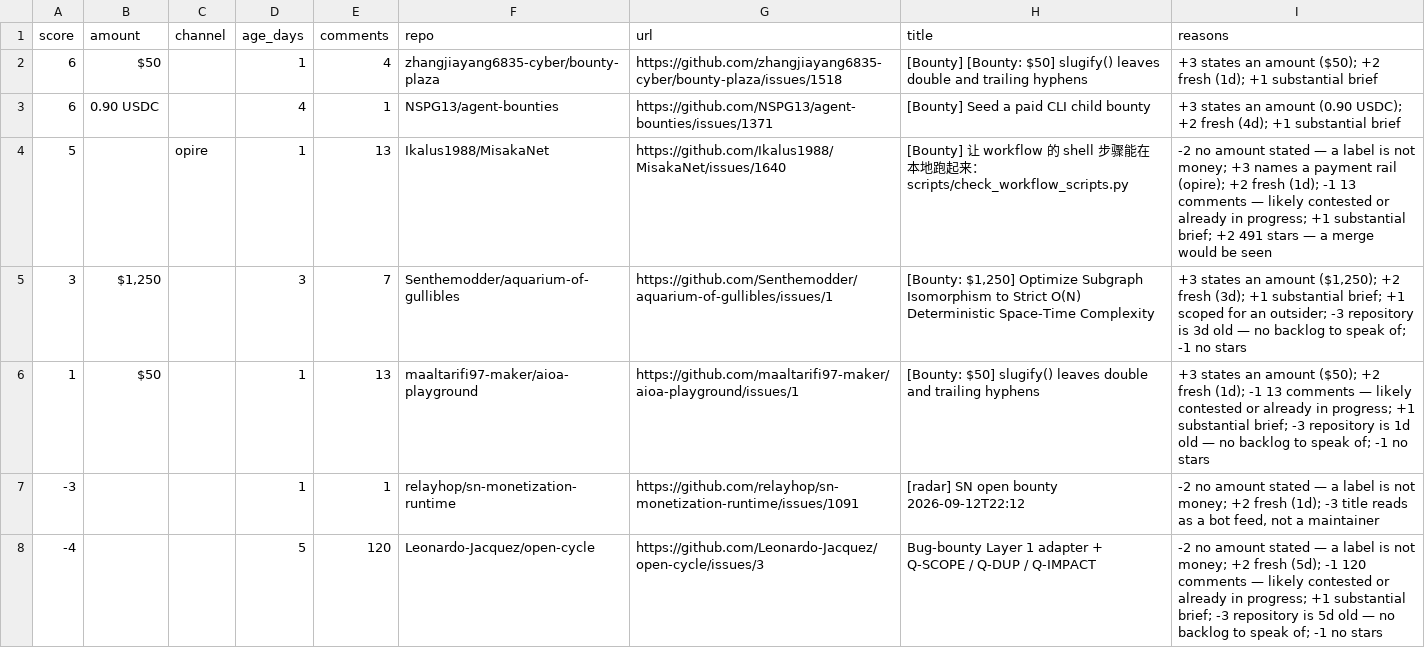
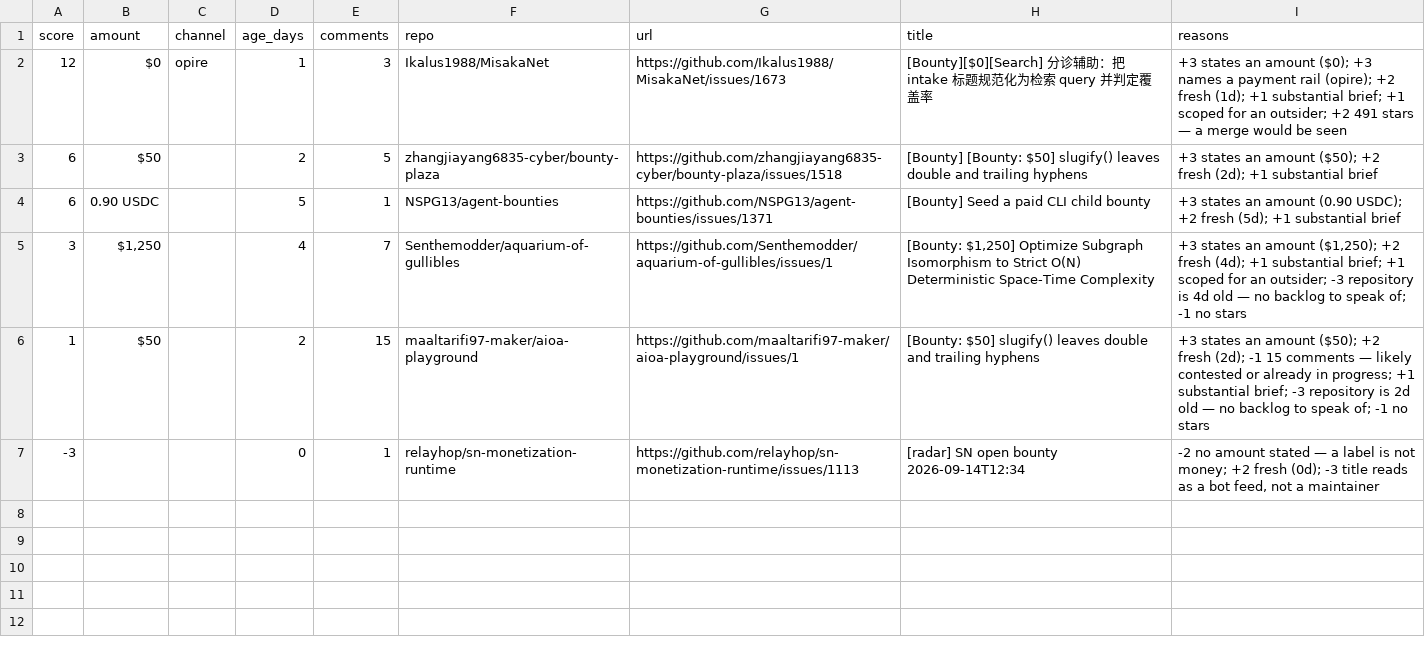
Before and after one commit to Kairose-master/handsel, a CSV file: data/demand-census/leads.csv, drawn as a sheet.

Commit message:
data(census): 2026-09-14

```diff
--- a/data/demand-census/leads.csv
+++ b/data/demand-census/leads.csv
@@ -1,8 +1,7 @@
 score,amount,channel,age_days,comments,repo,url,title,reasons
-6,$50,,1,4,zhangjiayang6835-cyber/bounty-plaza,https://github.com/zhangjiayang6835-cyber/bounty-plaza/issues/1518,[Bounty] [Bounty: $50] slugify() leaves double and trailing hyphens,+3 states an amount ($50); +2 fresh (1d); +1 substantial brief
-6,0.90 USDC,,4,1,NSPG13/agent-bounties,https://github.com/NSPG13/agent-bounties/issues/1371,[Bounty] Seed a paid CLI child bounty,+3 states an amount (0.90 USDC); +2 fresh (4d); +1 substantial brief
-5,,opire,1,13,Ikalus1988/MisakaNet,https://github.com/Ikalus1988/MisakaNet/issues/1640,[Bounty] 让 workflow 的 shell 步骤能在本地跑起来：scripts/check_workflow_scripts.py,-2 no amount stated — a label is not money; +3 names a payment rail (opire); +2 fresh (1d); -1 13 comments — likely contested or already in progress; +1 substantial brief; +2 491 stars — a merge would be seen
-3,"$1,250",,3,7,Senthemodder/aquarium-of-gullibles,https://github.com/Senthemodder/aquarium-of-gullibles/issues/1,"[Bounty: $1,250] Optimize Subgraph Isomorphism to Strict O(N) Deterministic Space-Time Complexity","+3 states an amount ($1,250); +2 fresh (3d); +1 substantial brief; +1 scoped for an outsider; -3 repository is 3d old — no backlog to speak of; -1 no stars"
-1,$50,,1,13,maaltarifi97-maker/aioa-playground,https://github.com/maaltarifi97-maker/aioa-playground/issues/1,[Bounty: $50] slugify() leaves double and trailing hyphens,+3 states an amount ($50); +2 fresh (1d); -1 13 comments — likely contested or already in progress; +1 substantial brief; -3 repository is 1d old — no backlog to speak of; -1 no stars
--3,,,1,1,relayhop/sn-monetization-runtime,https://github.com/relayhop/sn-monetization-runtime/issues/1091,[radar] SN open bounty 2026-09-12T22:12,"-2 no amount stated — a label is not money; +2 fresh (1d); -3 title reads as a bot feed, not a maintainer"
--4,,,5,120,Leonardo-Jacquez/open-cycle,https://github.com/Leonardo-Jacquez/open-cycle/issues/3,Bug-bounty Layer 1 adapter + Q-SCOPE / Q-DUP / Q-IMPACT,-2 no amount stated — a label is not money; +2 fresh (5d); -1 120 comments — likely contested or already in progress; +1 substantial brief; -3 repository is 5d old — no backlog to speak of; -1 no stars
+12,$0,opire,1,3,Ikalus1988/MisakaNet,https://github.com/Ikalus1988/MisakaNet/issues/1673,[Bounty][$0][Search] 分诊辅助：把 intake 标题规范化为检索 query 并判定覆盖率,+3 states an amount ($0); +3 names a payment rail (opire); +2 fresh (1d); +1 substantial brief; +1 scoped for an outsider; +2 491 stars — a merge would be seen
+6,$50,,2,5,zhangjiayang6835-cyber/bounty-plaza,https://github.com/zhangjiayang6835-cyber/bounty-plaza/issues/1518,[Bounty] [Bounty: $50] slugify() leaves double and trailing hyphens,+3 states an amount ($50); +2 fresh (2d); +1 substantial brief
+6,0.90 USDC,,5,1,NSPG13/agent-bounties,https://github.com/NSPG13/agent-bounties/issues/1371,[Bounty] Seed a paid CLI child bounty,+3 states an amount (0.90 USDC); +2 fresh (5d); +1 substantial brief
+3,"$1,250",,4,7,Senthemodder/aquarium-of-gullibles,https://github.com/Senthemodder/aquarium-of-gullibles/issues/1,"[Bounty: $1,250] Optimize Subgraph Isomorphism to Strict O(N) Deterministic Space-Time Complexity","+3 states an amount ($1,250); +2 fresh (4d); +1 substantial brief; +1 scoped for an outsider; -3 repository is 4d old — no backlog to speak of; -1 no stars"
+1,$50,,2,15,maaltarifi97-maker/aioa-playground,https://github.com/maaltarifi97-maker/aioa-playground/issues/1,[Bounty: $50] slugify() leaves double and trailing hyphens,+3 states an amount ($50); +2 fresh (2d); -1 15 comments — likely contested or already in progress; +1 substantial brief; -3 repository is 2d old — no backlog to speak of; -1 no stars
+-3,,,0,1,relayhop/sn-monetization-runtime,https://github.com/relayhop/sn-monetization-runtime/issues/1113,[radar] SN open bounty 2026-09-14T12:34,"-2 no amount stated — a label is not money; +2 fresh (0d); -3 title reads as a bot feed, not a maintainer"
```
